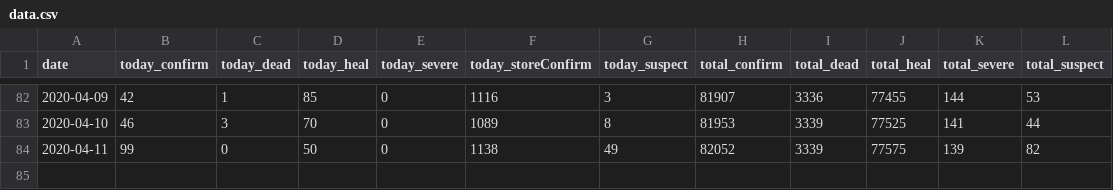
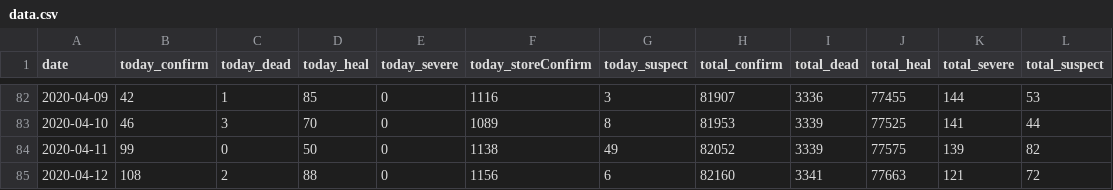
Before and after one commit to luotianqi777/Paper, a CSV file: Python/data.csv, drawn as a sheet; only a part is shown, gaps mark what is left out; the diff names each change by its address in the sheet, - before the commit and + after, or states it on an @@ line.

Commit message:
重构dataCrawler&dataAnalysis

```diff
--- a/Python/data.csv
+++ b/Python/data.csv
+row 85: 2020-04-12 | 108 | 2 | 88 | 0 | 1156 | 6 | 82160 | 3341 | 77663 | 121 | 72
```
Also changed, not shown: 4 other files.
